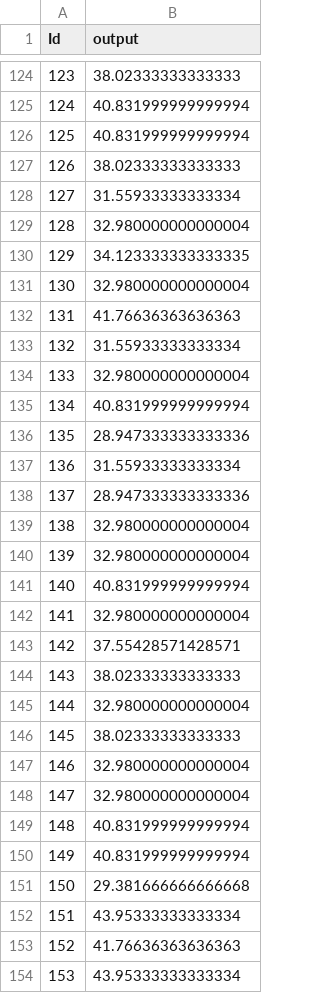
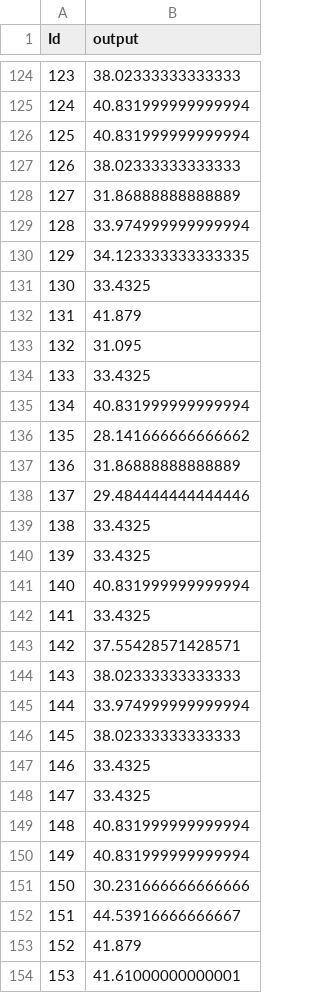
Before and after one commit to tezansahu/CS419_assignments, a CSV file: HW1/dataset_kaggle1/output.csv, drawn as a sheet; only a part is shown, gaps mark what is left out; the diff covers the shown part only.

```diff
--- a/HW1/dataset_kaggle1/output.csv
+++ b/HW1/dataset_kaggle1/output.csv
@@ -127,28 +127,28 @@ Id,output
 126,38.02333333333333
-127,31.55933333333334
-128,32.980000000000004
+127,31.86888888888889
+128,33.974999999999994
 129,34.123333333333335
-130,32.980000000000004
-131,41.76636363636363
-132,31.55933333333334
-133,32.980000000000004
+130,33.4325
+131,41.879
+132,31.095
+133,33.4325
 134,40.831999999999994
-135,28.947333333333336
-136,31.55933333333334
-137,28.947333333333336
-138,32.980000000000004
-139,32.980000000000004
+135,28.141666666666662
+136,31.86888888888889
+137,29.484444444444446
+138,33.4325
+139,33.4325
 140,40.831999999999994
-141,32.980000000000004
+141,33.4325
 142,37.55428571428571
 143,38.02333333333333
-144,32.980000000000004
+144,33.974999999999994
 145,38.02333333333333
-146,32.980000000000004
-147,32.980000000000004
+146,33.4325
+147,33.4325
 148,40.831999999999994
 149,40.831999999999994
-150,29.381666666666668
-151,43.95333333333334
-152,41.76636363636363
-153,43.95333333333334
+150,30.231666666666666
+151,44.53916666666667
+152,41.879
+153,41.61000000000001
```
Also changed, not shown: 74 edited cells elsewhere in this file, 10 other files.
